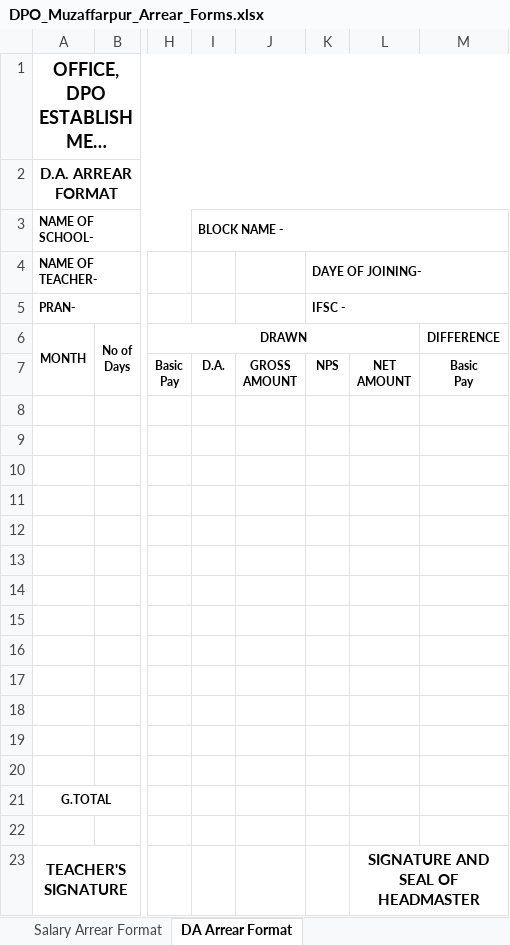
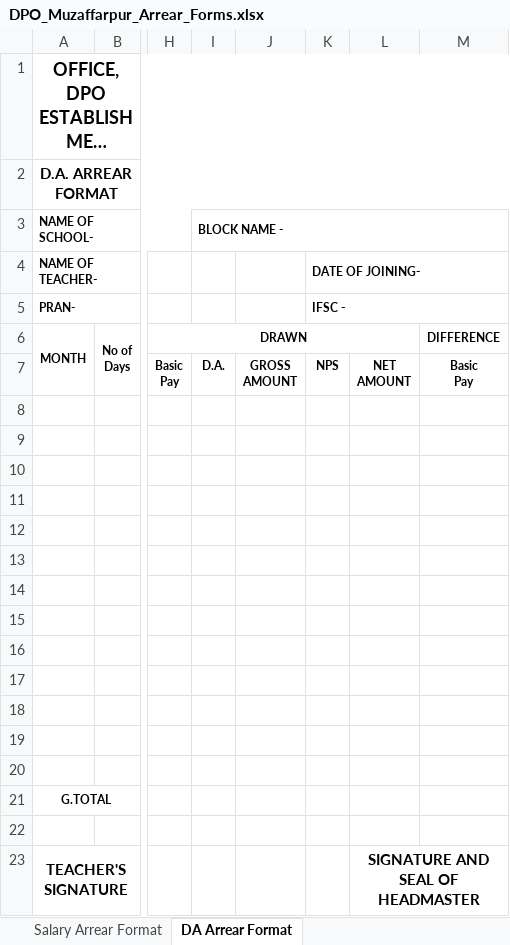
Before and after one commit to EternalStud/project-arrear, an Excel workbook: templates/DPO_Muzaffarpur_Arrear_Forms.xlsx, sheet DA Arrear Format, drawn as a sheet; only a part is shown, gaps mark what is left out; long unchanged cells end in …; values as stored, in another font and other column widths than the file's, no borders; the diff names each change by its address in the sheet, - before the commit and + after, or states it on an @@ line.

Commit message:
fix: Correct DAYE spelling to DATE OF JOINING and format Headmaster signature row height & alignment

```diff
--- a/templates/DPO_Muzaffarpur_Arrear_Forms.xlsx (sheet DA Arrear Format)
+++ b/templates/DPO_Muzaffarpur_Arrear_Forms.xlsx (sheet DA Arrear Format)
-K4: DAYE OF JOINING-
+K4: DATE OF JOINING-
```
Also changed, not shown: sheet Salary Arrear Format, 2 other files.
